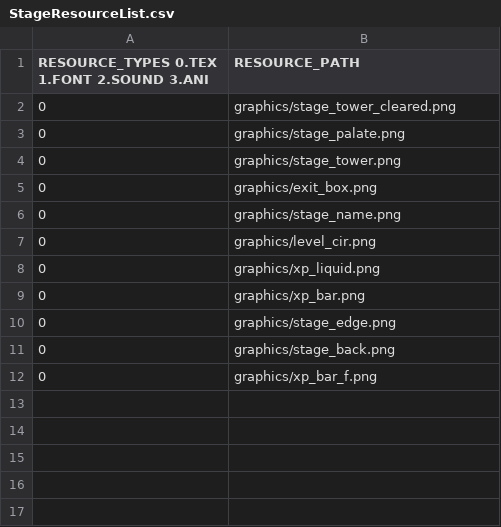
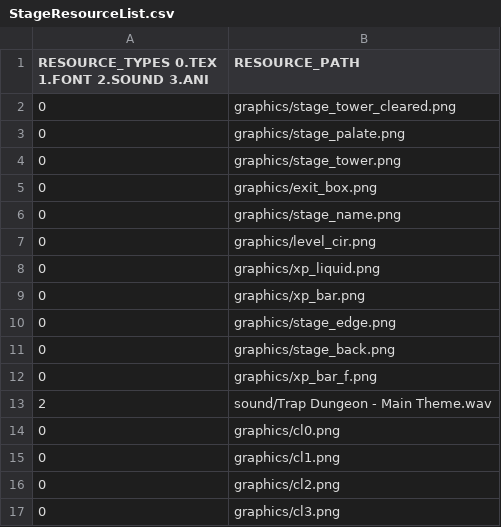
Before and after one commit to Crecrepher/Open_Warfare, a CSV file: Open_Warfare-bin/tables/StageResourceList.csv, drawn as a sheet.

```diff
--- a/Open_Warfare-bin/tables/StageResourceList.csv
+++ b/Open_Warfare-bin/tables/StageResourceList.csv
@@ -12 +12,6 @@ RESOURCE_TYPES 0.TEX 1.FONT 2.SOUND 3.ANI,RESOURCE_PATH
 0,graphics/xp_bar_f.png
+2,sound/Trap Dungeon - Main Theme.wav
+0,graphics/cl0.png
+0,graphics/cl1.png
+0,graphics/cl2.png
+0,graphics/cl3.png
```
Also changed, not shown: Open_Warfare-bin/tables/DefaultResourceList.csv, Open_Warfare-bin/tables/GameResourceList.csv, 12 other files.
